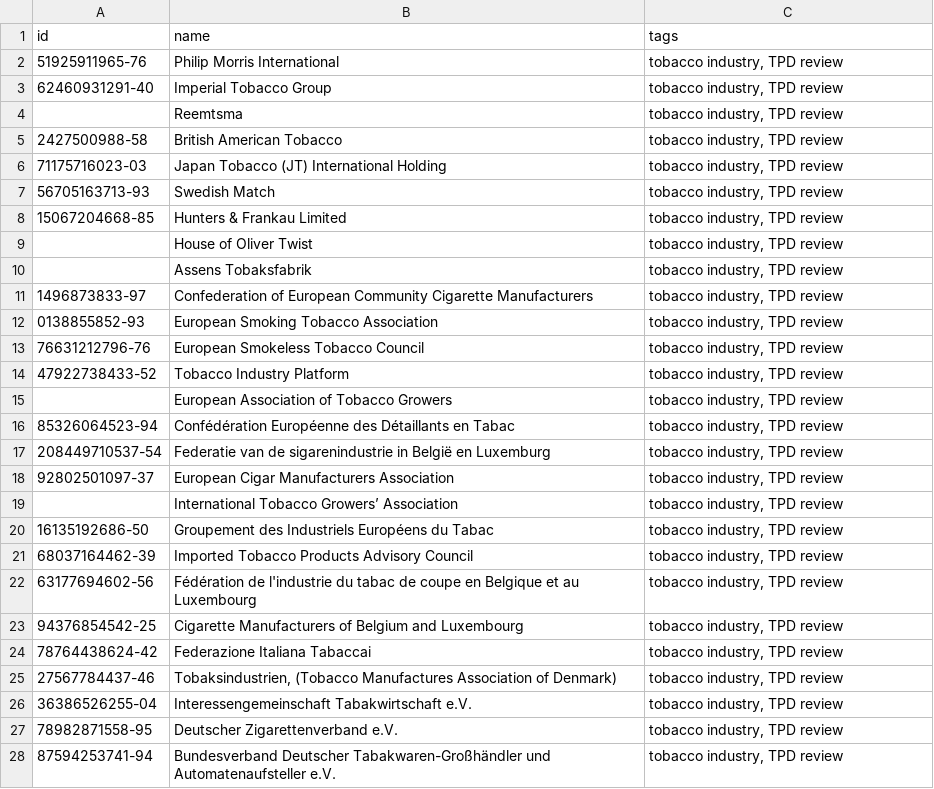
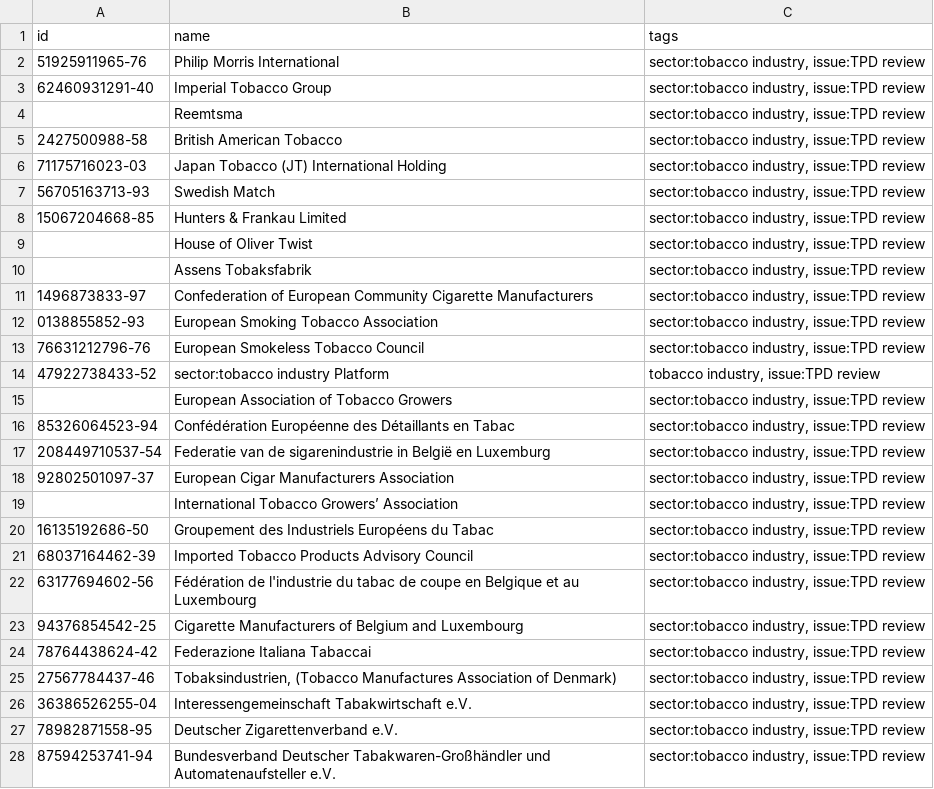
Before and after one commit to tttp/lobbyfacts, a CSV file: lobbyfacts/resources/tags.csv, drawn as a sheet; only a part is shown; the diff covers the shown part only.

Commit message:
[mod] renamed tags

```diff
--- a/lobbyfacts/resources/tags.csv
+++ b/lobbyfacts/resources/tags.csv
@@ -1,28 +1,28 @@
 id,name,tags
-51925911965-76,Philip Morris International,"tobacco industry, TPD review"
-62460931291-40,Imperial Tobacco Group,"tobacco industry, TPD review"
-,Reemtsma,"tobacco industry, TPD review"
-2427500988-58,British American Tobacco,"tobacco industry, TPD review"
-71175716023-03,Japan Tobacco (JT) International Holding,"tobacco industry, TPD review"
-56705163713-93,Swedish Match,"tobacco industry, TPD review"
-15067204668-85,Hunters & Frankau Limited,"tobacco industry, TPD review"
-,House of Oliver Twist,"tobacco industry, TPD review"
-,Assens Tobaksfabrik,"tobacco industry, TPD review"
-1496873833-97,Confederation of European Community Cigarette Manufacturers,"tobacco industry, TPD review"
-0138855852-93,European Smoking Tobacco Association,"tobacco industry, TPD review"
-76631212796-76,European Smokeless Tobacco Council,"tobacco industry, TPD review"
-47922738433-52,Tobacco Industry Platform,"tobacco industry, TPD review"
-,European Association of Tobacco Growers,"tobacco industry, TPD review"
-85326064523-94,Confédération Européenne des Détaillants en Tabac,"tobacco industry, TPD review"
-208449710537-54, Federatie van de sigarenindustrie in België en Luxemburg,"tobacco industry, TPD review"
-92802501097-37,European Cigar Manufacturers Association,"tobacco industry, TPD review"
-,International Tobacco Growers’ Association,"tobacco industry, TPD review"
-16135192686-50,Groupement des Industriels Européens du Tabac,"tobacco industry, TPD review"
-68037164462-39,Imported Tobacco Products Advisory Council,"tobacco industry, TPD review"
-63177694602-56,Fédération de l'industrie du tabac de coupe en Belgique et au Luxembourg,"tobacco industry, TPD review"
-94376854542-25,Cigarette Manufacturers of Belgium and Luxembourg,"tobacco industry, TPD review"
-78764438624-42,Federazione Italiana Tabaccai,"tobacco industry, TPD review"
-27567784437-46,"Tobaksindustrien, (Tobacco Manufactures Association of Denmark)","tobacco industry, TPD review"
-36386526255-04,Interessengemeinschaft Tabakwirtschaft e.V.,"tobacco industry, TPD review"
-78982871558-95,Deutscher Zigarettenverband e.V.,"tobacco industry, TPD review"
-87594253741-94,Bundesverband Deutscher Tabakwaren-Großhändler und Automatenaufsteller e.V.,"tobacco industry, TPD review"
+51925911965-76,Philip Morris International,"sector:tobacco industry, issue:TPD review"
+62460931291-40,Imperial Tobacco Group,"sector:tobacco industry, issue:TPD review"
+,Reemtsma,"sector:tobacco industry, issue:TPD review"
+2427500988-58,British American Tobacco,"sector:tobacco industry, issue:TPD review"
+71175716023-03,Japan Tobacco (JT) International Holding,"sector:tobacco industry, issue:TPD review"
+56705163713-93,Swedish Match,"sector:tobacco industry, issue:TPD review"
+15067204668-85,Hunters & Frankau Limited,"sector:tobacco industry, issue:TPD review"
+,House of Oliver Twist,"sector:tobacco industry, issue:TPD review"
+,Assens Tobaksfabrik,"sector:tobacco industry, issue:TPD review"
+1496873833-97,Confederation of European Community Cigarette Manufacturers,"sector:tobacco industry, issue:TPD review"
+0138855852-93,European Smoking Tobacco Association,"sector:tobacco industry, issue:TPD review"
+76631212796-76,European Smokeless Tobacco Council,"sector:tobacco industry, issue:TPD review"
+47922738433-52,sector:tobacco industry Platform,"tobacco industry, issue:TPD review"
+,European Association of Tobacco Growers,"sector:tobacco industry, issue:TPD review"
+85326064523-94,Confédération Européenne des Détaillants en Tabac,"sector:tobacco industry, issue:TPD review"
+208449710537-54, Federatie van de sigarenindustrie in België en Luxemburg,"sector:tobacco industry, issue:TPD review"
+92802501097-37,European Cigar Manufacturers Association,"sector:tobacco industry, issue:TPD review"
+,International Tobacco Growers’ Association,"sector:tobacco industry, issue:TPD review"
+16135192686-50,Groupement des Industriels Européens du Tabac,"sector:tobacco industry, issue:TPD review"
+68037164462-39,Imported Tobacco Products Advisory Council,"sector:tobacco industry, issue:TPD review"
+63177694602-56,Fédération de l'industrie du tabac de coupe en Belgique et au Luxembourg,"sector:tobacco industry, issue:TPD review"
+94376854542-25,Cigarette Manufacturers of Belgium and Luxembourg,"sector:tobacco industry, issue:TPD review"
+78764438624-42,Federazione Italiana Tabaccai,"sector:tobacco industry, issue:TPD review"
+27567784437-46,"Tobaksindustrien, (Tobacco Manufactures Association of Denmark)","sector:tobacco industry, issue:TPD review"
+36386526255-04,Interessengemeinschaft Tabakwirtschaft e.V.,"sector:tobacco industry, issue:TPD review"
+78982871558-95,Deutscher Zigarettenverband e.V.,"sector:tobacco industry, issue:TPD review"
+87594253741-94,Bundesverband Deutscher Tabakwaren-Großhändler und Automatenaufsteller e.V.,"sector:tobacco industry, issue:TPD review"
```
Also changed, not shown: 34 edited cells elsewhere in this file.
